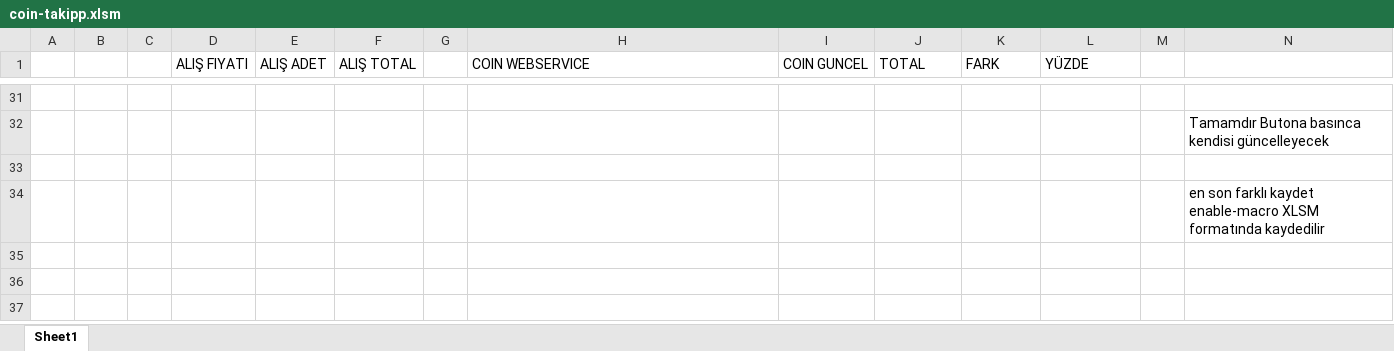
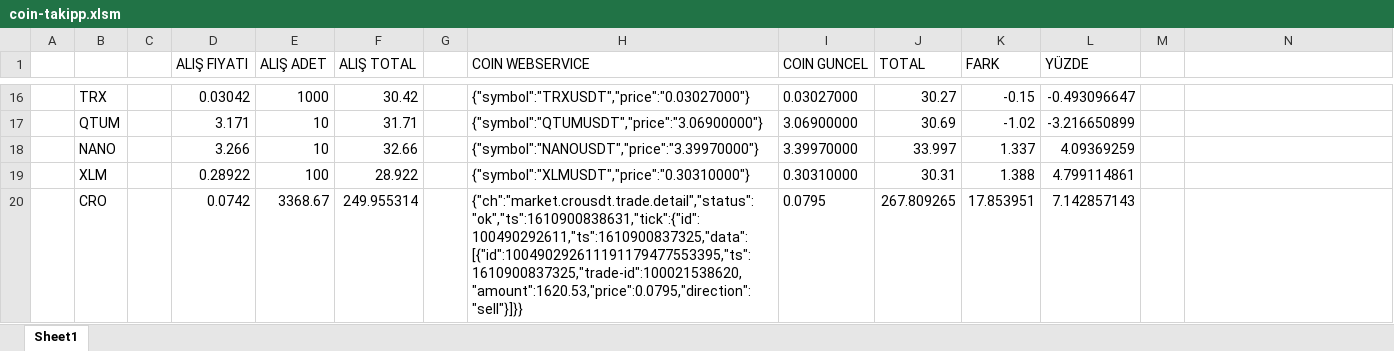
Before and after one commit to halilkoca/CoinTakip, an Excel workbook: coin-takipp.xlsm, sheet Sheet1, drawn as a sheet; only a part is shown, gaps mark what is left out; values as stored, in another font and other column widths than the file's, no borders; charts and pictures and conditional formats not drawn; removed rows and columns are numbered as before the commit, all else as after; the diff covers the shown part only; the diff names each change by its address in the sheet, - before the commit and + after, or states it on an @@ line.

Commit message:
macro updated
macro updated

```diff
--- a/coin-takipp.xlsm (sheet Sheet1)
+++ b/coin-takipp.xlsm (sheet Sheet1)
-row 16: (empty)
+row 16:  | TRX |  | 0.03042 | 1000 | 30.42 |  | {"symbol":"TRXUSDT","price":"0.03027000"} | 0.03027000 | 30.27 | -0.15 | -0.493096647
-row 32:  |  |  |  |  |  |  |  |  |  |  |  |  | Tamamdır Butona basınca kendisi güncelleyecek
-row 17: (empty)
+row 17:  | QTUM |  | 3.171 | 10 | 31.71 |  | {"symbol":"QTUMUSDT","price":"3.06900000"} | 3.06900000 | 30.69 | -1.02 | -3.216650899
-row 34:  |  |  |  |  |  |  |  |  |  |  |  |  | en son farklı kaydet enable-macro XLSM formatında kaydedilir
+row 18:  | NANO |  | 3.266 | 10 | 32.66 |  | {"symbol":"NANOUSDT","price":"3.39970000"} | 3.39970000 | 33.997 | 1.337 | 4.09369259
+row 19:  | XLM |  | 0.28922 | 100 | 28.922 |  | {"symbol":"XLMUSDT","price":"0.30310000"} | 0.30310000 | 30.31 | 1.388 | 4.799114861
+row 20:  | CRO |  | 0.0742 | 3368.67 | 249.955314 |  | {"ch":"market.crousdt.trade.detail","status":"ok","ts":1610900838631,"tick":{"id":100490292611,"ts":1610900837325,"data":[{"id":100490292611191179477553395,"ts":1610900837325,"trade-id":100021538620,"amount":1620.53,"price":0.0795,"direction":"sell"}]}} | 0.0795 | 267.809265 | 17.853951 | 7.142857143
```
Also changed, not shown: 1 added row, 16 removed rows and 65 edited cells elsewhere in this sheet.
